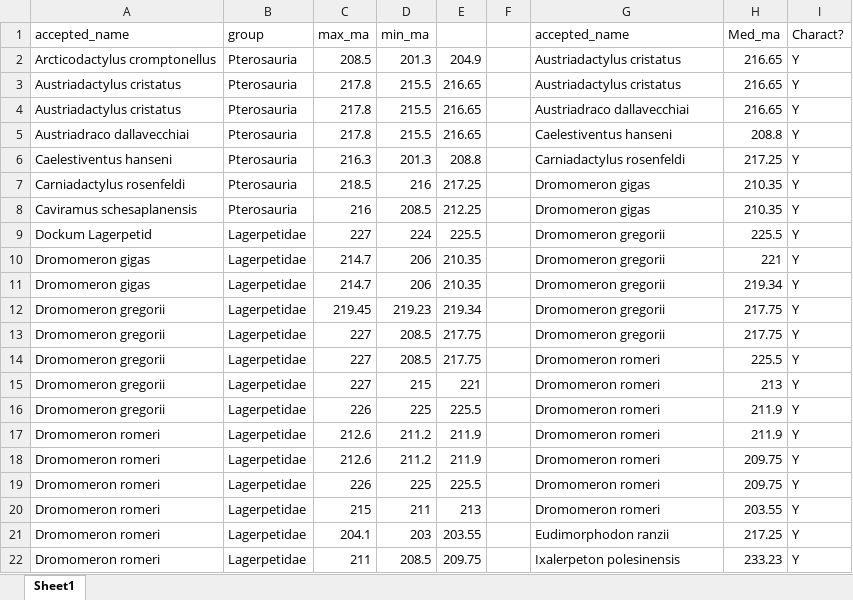
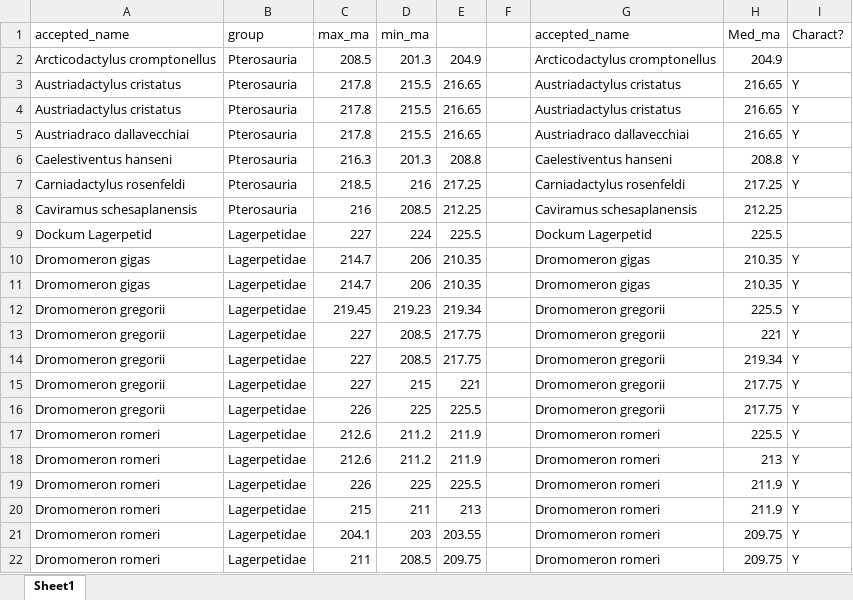
Before and after one commit to TheRapto/PterosaurPhylogeny, an Excel workbook: BEAST2/Ptero's/Data/Ptero ages.xlsx, sheet Sheet1, drawn as a sheet; only a part is shown; values as stored, in another font and other column widths than the file's, no cell formats; the diff covers the shown part only; the diff names each change by its address in the sheet, - before the commit and + after, or states it on an @@ line.

```diff
--- a/BEAST2/Ptero's/Data/Ptero ages.xlsx (sheet Sheet1)
+++ b/BEAST2/Ptero's/Data/Ptero ages.xlsx (sheet Sheet1)
-G2 (accepted_name): Austriadactylus cristatus
+G2 (accepted_name): Arcticodactylus cromptonellus
-H2 (Med_ma): 216.65
+H2 (Med_ma): 204.9
-I2 (Charact?): Y
+I2 (Charact?): (empty)
-G4 (accepted_name): Austriadraco dallavecchiai
+G4 (accepted_name): Austriadactylus cristatus
-G5 (accepted_name): Caelestiventus hanseni
+G5 (accepted_name): Austriadraco dallavecchiai
-H5 (Med_ma): 208.8
+H5 (Med_ma): 216.65
-G6 (accepted_name): Carniadactylus rosenfeldi
+G6 (accepted_name): Caelestiventus hanseni
-H6 (Med_ma): 217.25
+H6 (Med_ma): 208.8
-G7 (accepted_name): Dromomeron gigas
+G7 (accepted_name): Carniadactylus rosenfeldi
-H7 (Med_ma): 210.35
+H7 (Med_ma): 217.25
-G8 (accepted_name): Dromomeron gigas
+G8 (accepted_name): Caviramus schesaplanensis
-H8 (Med_ma): 210.35
+H8 (Med_ma): 212.25
-I8:I9 (Charact?): Y
+I8:I9 (Charact?): (empty)
-G9 (accepted_name): Dromomeron gregorii
+G9 (accepted_name): Dockum Lagerpetid
-G10:G11 (accepted_name): Dromomeron gregorii
+G10:G11 (accepted_name): Dromomeron gigas
-H10 (Med_ma): 221
+H10 (Med_ma): 210.35
-H11 (Med_ma): 219.34
+H11 (Med_ma): 210.35
-H12 (Med_ma): 217.75
+H12 (Med_ma): 225.5
-H13 (Med_ma): 217.75
+H13 (Med_ma): 221
-G14:G16 (accepted_name): Dromomeron romeri
+G14:G16 (accepted_name): Dromomeron gregorii
-H14 (Med_ma): 225.5
+H14 (Med_ma): 219.34
-H15 (Med_ma): 213
+H15 (Med_ma): 217.75
-H16 (Med_ma): 211.9
+H16 (Med_ma): 217.75
-H17 (Med_ma): 211.9
+H17 (Med_ma): 225.5
-H18 (Med_ma): 209.75
+H18 (Med_ma): 213
-H19 (Med_ma): 209.75
+H19 (Med_ma): 211.9
-H20 (Med_ma): 203.55
+H20 (Med_ma): 211.9
-G21 (accepted_name): Eudimorphodon ranzii
+G21 (accepted_name): Dromomeron romeri
-H21 (Med_ma): 217.25
+H21 (Med_ma): 209.75
-G22 (accepted_name): Ixalerpeton polesinensis
+G22 (accepted_name): Dromomeron romeri
-H22 (Med_ma): 233.23
+H22 (Med_ma): 209.75
```
Also changed, not shown: 4 added rows and 57 edited cells elsewhere in this sheet, cell formats, 2 other files.
